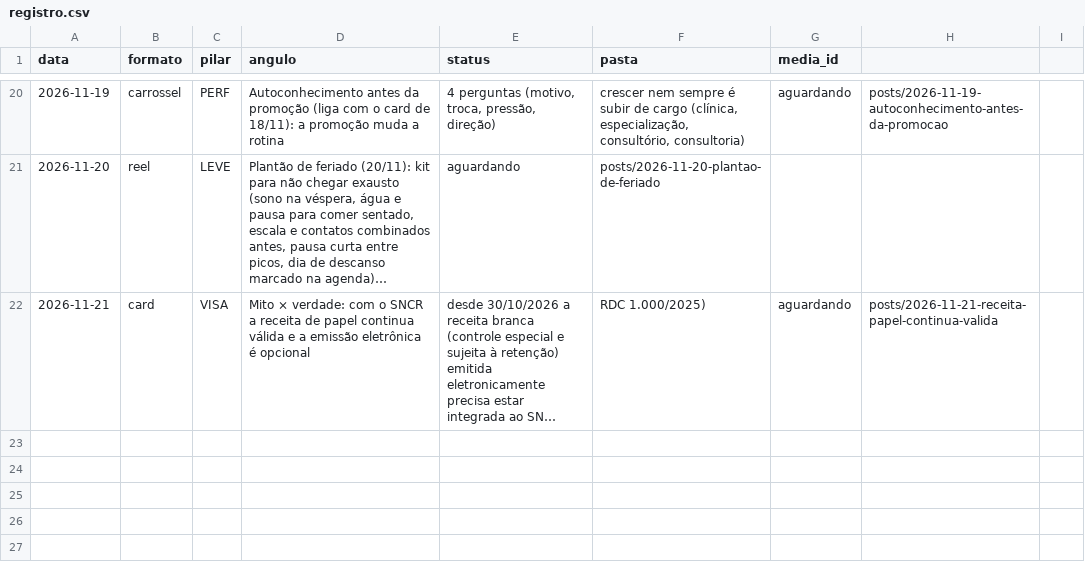
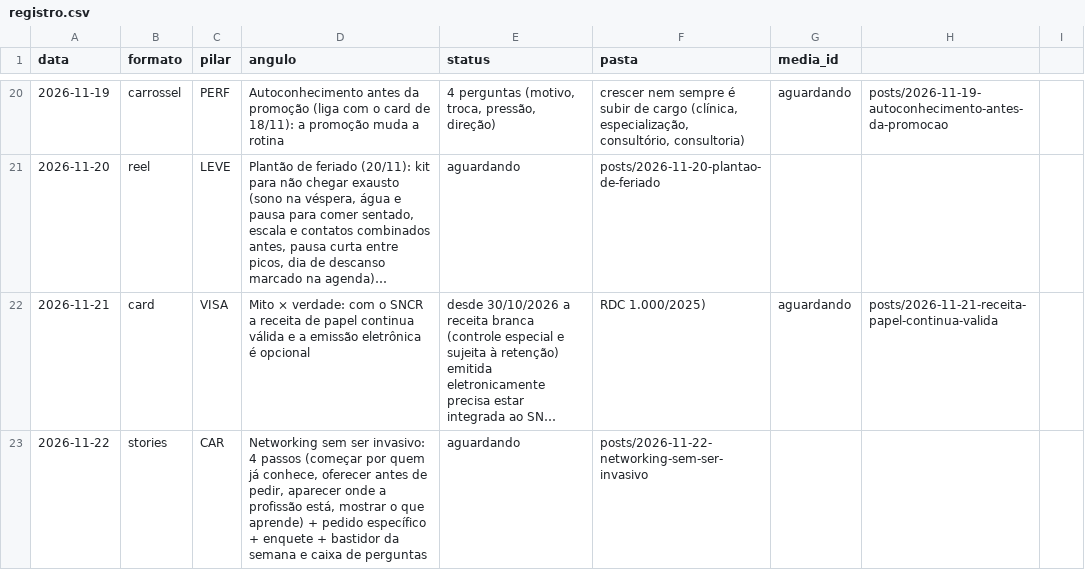
Before and after one commit to betaniaalhan-sudo/organizefarma-midia, a CSV file: posts/registro.csv, drawn as a sheet; only a part is shown, gaps mark what is left out; long unchanged cells end in …; the diff names each change by its address in the sheet, - before the commit and + after, or states it on an @@ line.

```diff
--- a/posts/registro.csv
+++ b/posts/registro.csv
+row 23: 2026-11-22 | stories | CAR | Networking sem ser invasivo: 4 passos (começar por quem já conhece, oferecer antes de pedir, aparecer onde a profissão está, mostrar o que aprende) + pedido específico + enquete + bastidor da semana e caixa de perguntas | aguardando | posts/2026-11-22-networking-sem-ser-invasivo
```
Also changed, not shown: 10 other files.
